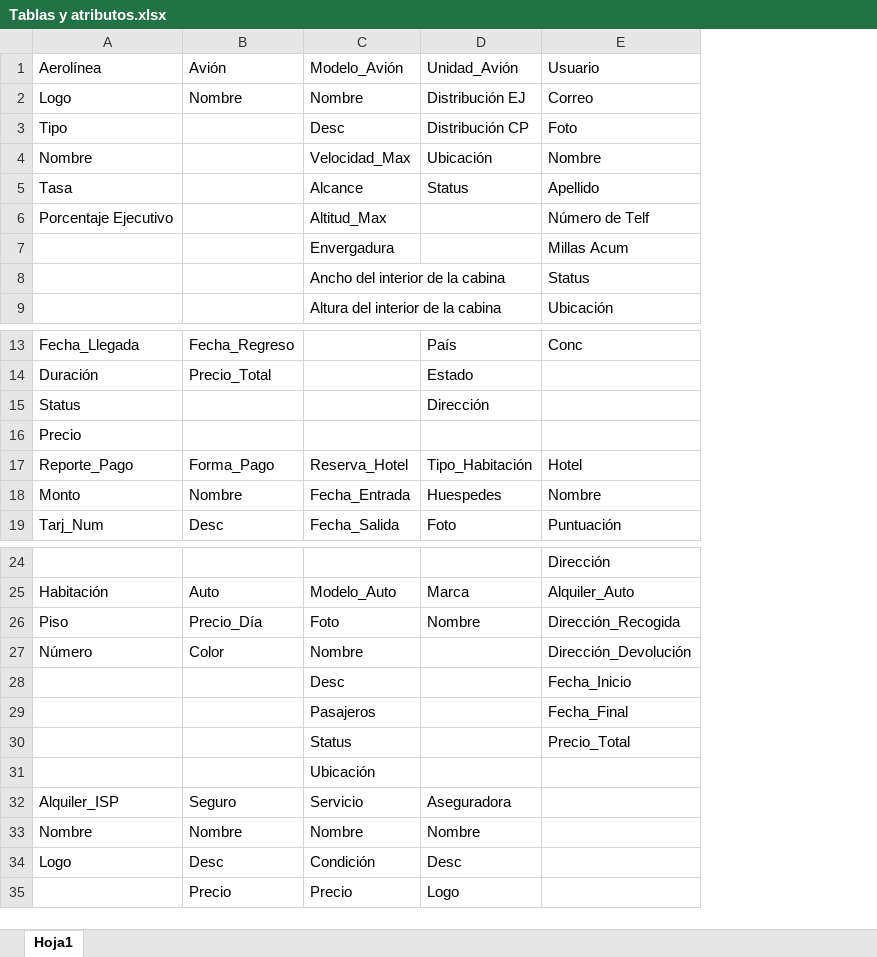
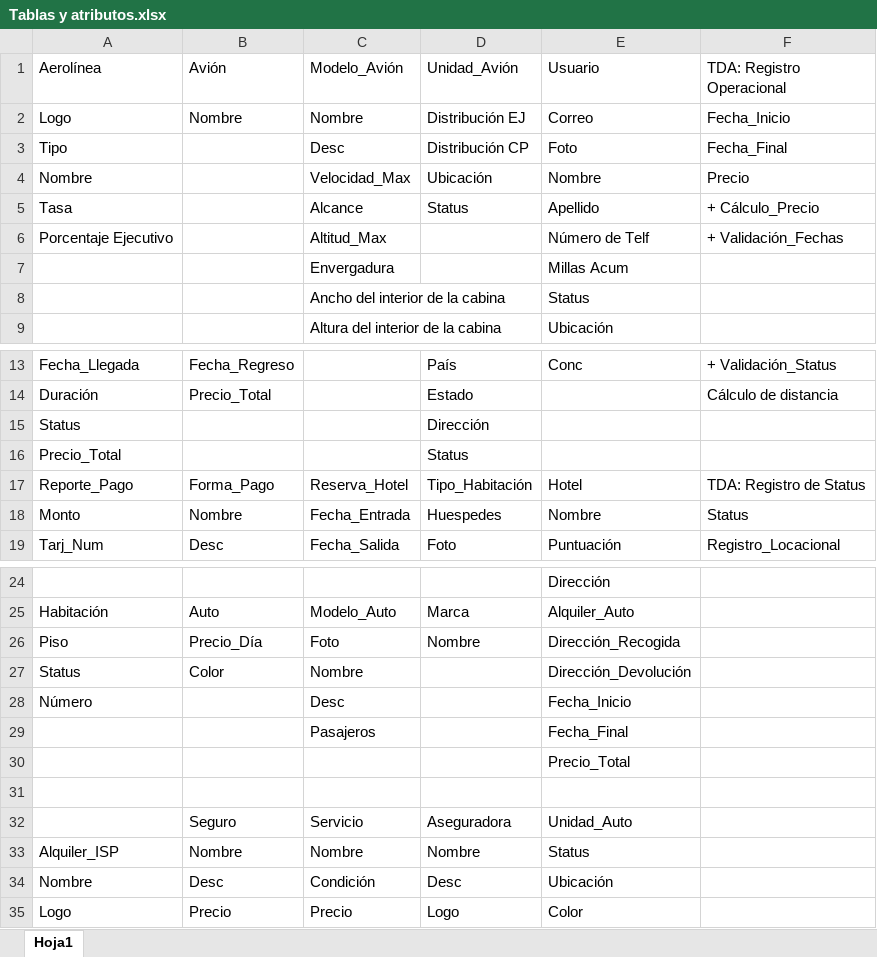
Before and after one commit to ezez8/SBDII_Proyecto, an Excel workbook: Documentos/Tablas y atributos.xlsx, sheet Hoja1, drawn as a sheet; only a part is shown, gaps mark what is left out; values as stored, in another font and other column widths than the file's, no cell formats; removed rows and columns are numbered as before the commit, all else as after; the diff names each change by its address in the sheet, - before the commit and + after, or states it on an @@ line.

Commit message:
Add files via upload

```diff
--- a/Documentos/Tablas y atributos.xlsx (sheet Hoja1)
+++ b/Documentos/Tablas y atributos.xlsx (sheet Hoja1)
+column F (TDA: Registro Operacional), rows 2-6: Fecha_Inicio | Fecha_Final | Precio | + Cálculo_Precio | + Validación_Fechas; rows 13-14: + Validación_Status | Cálculo de distancia; rows 17-19: TDA: Registro de Status | Status | Registro_Locacional
-row 16: Precio
+row 16: Precio_Total |  |  | Status
-A27 (Aerolínea): Número
+A27 (Aerolínea): Status
-A28 (Aerolínea): (empty)
+A28 (Aerolínea): Número
-C30 (Modelo_Avión): Status
+C30 (Modelo_Avión): (empty)
-C31 (Modelo_Avión): Ubicación
+C31 (Modelo_Avión): (empty)
-A32 (Aerolínea): Alquiler_ISP
+A32 (Aerolínea): (empty)
-E32 (Usuario): (empty)
+E32 (Usuario): Unidad_Auto
-A33 (Aerolínea): Nombre
+A33 (Aerolínea): Alquiler_ISP
-E33 (Usuario): (empty)
+E33 (Usuario): Status
-A34 (Aerolínea): Logo
+A34 (Aerolínea): Nombre
-E34 (Usuario): (empty)
+E34 (Usuario): Ubicación
-A35 (Aerolínea): (empty)
+A35 (Aerolínea): Logo
-E35 (Usuario): (empty)
+E35 (Usuario): Color
```
Also changed, not shown: cell formats.
